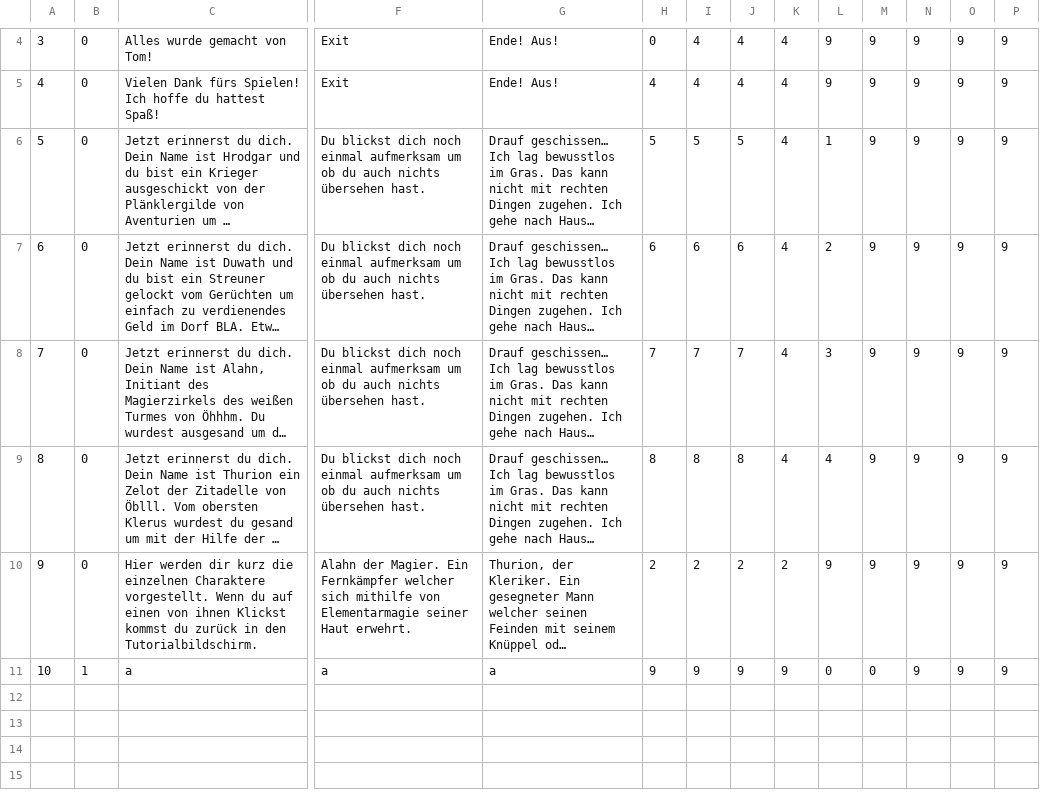
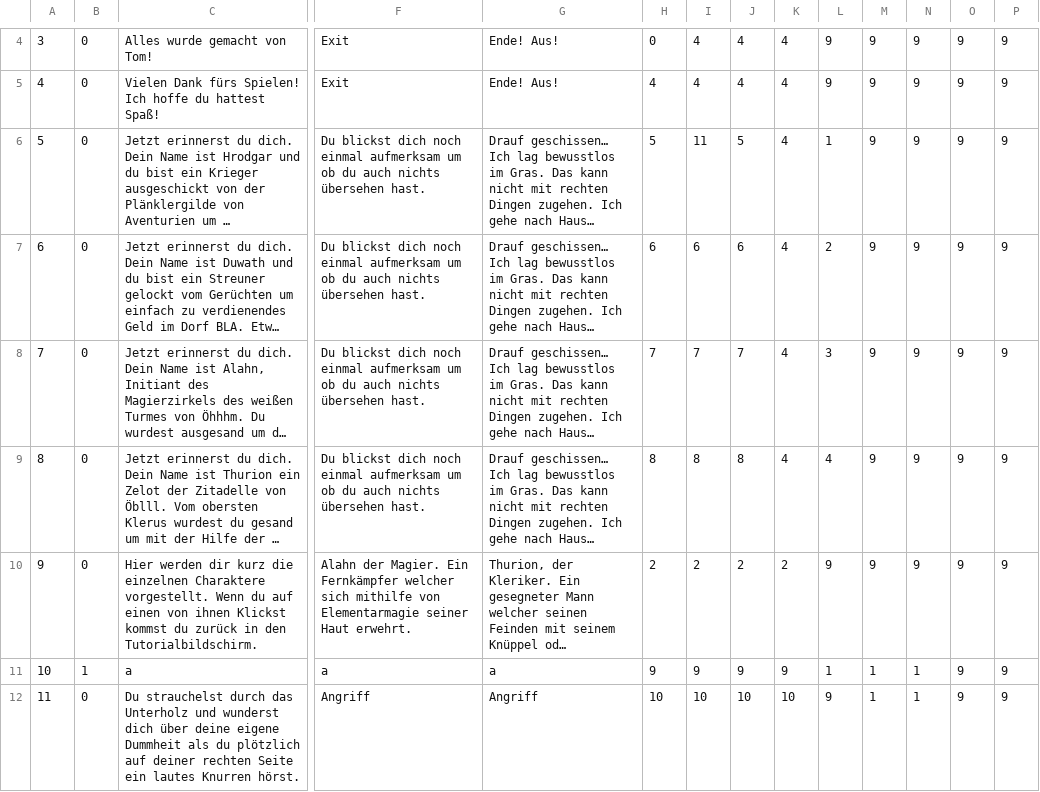
Before and after one commit to Duwath/TextAdventure, a CSV file: ExcelCSV/Story.csv, drawn as a sheet; only a part is shown, gaps mark what is left out; long unchanged cells end in …; rows hold the shown columns only; the diff names each change by its address in the sheet, - before the commit and + after, or states it on an @@ line.

```diff
--- a/ExcelCSV/Story.csv
+++ b/ExcelCSV/Story.csv
-I6: 5
+I6: 11
-L11: 0
+L11: 1
-M11: 0
+M11: 1
-N11: 9
+N11: 1
+row 12: 11 | 0 | Du strauchelst durch das Unterholz und wunderst dich über deine eigene Dummheit als du plötzlich auf deiner rechten Seite ein lautes Knurren hörst. | Angriff | Angriff | 10 | 10 | 10 | 10 | 9 | 1 | 1 | 9 | 9
```
Also changed, not shown: 2 other files.
